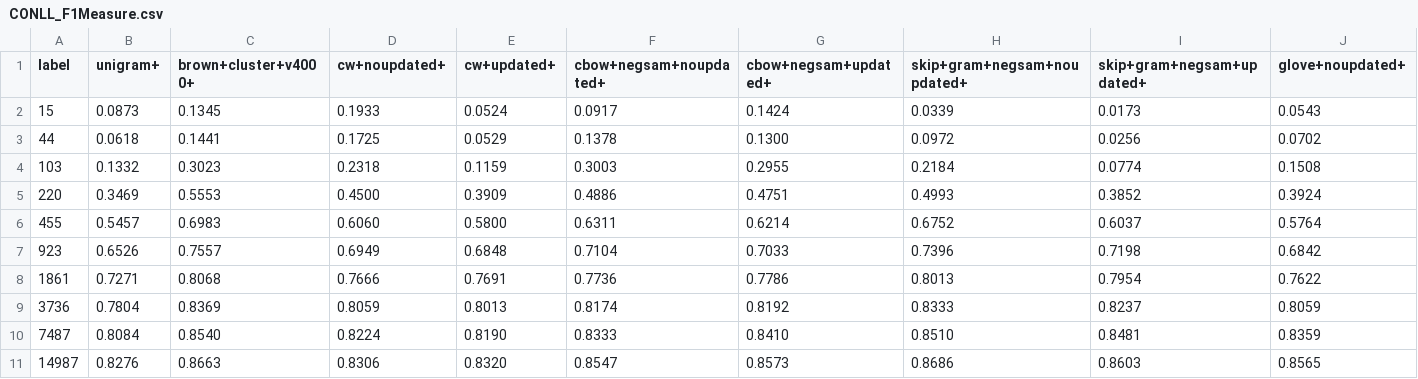
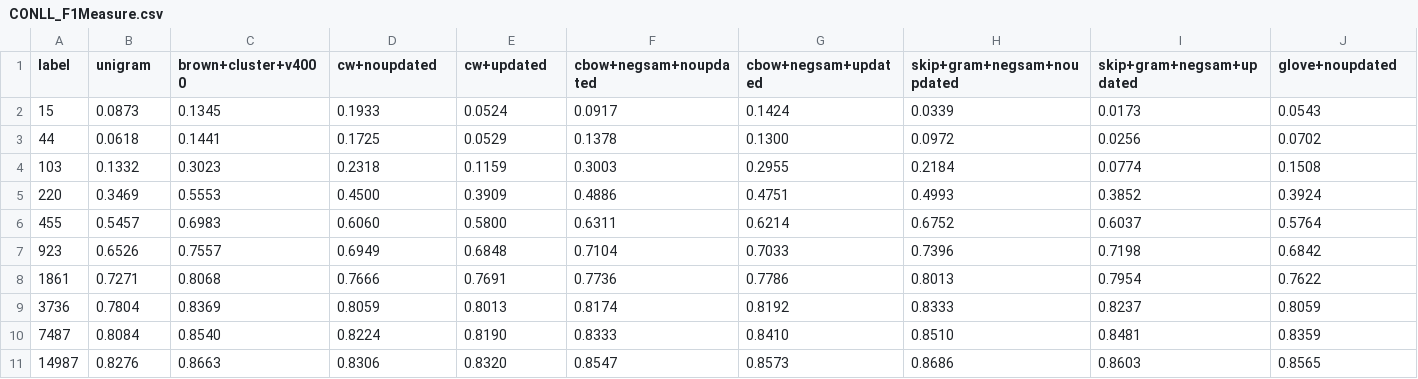
Before and after one commit to odigab/word-embedding-learning-eval, a CSV file: eval_results/key_results/NER/CONLL_F1Measure.csv, drawn as a sheet; only a part is shown; the diff covers the shown part only; the diff names each change by its address in the sheet, - before the commit and + after, or states it on an @@ line.

```diff
--- a/eval_results/key_results/NER/CONLL_F1Measure.csv
+++ b/eval_results/key_results/NER/CONLL_F1Measure.csv
-B1: unigram+
+B1: unigram
-C1: brown+cluster+v4000+
+C1: brown+cluster+v4000
-D1: cw+noupdated+
+D1: cw+noupdated
-E1: cw+updated+
+E1: cw+updated
-F1: cbow+negsam+noupdated+
+F1: cbow+negsam+noupdated
-G1: cbow+negsam+updated+
+G1: cbow+negsam+updated
-H1: skip+gram+negsam+noupdated+
+H1: skip+gram+negsam+noupdated
-I1: skip+gram+negsam+updated+
+I1: skip+gram+negsam+updated
-J1: glove+noupdated+
+J1: glove+noupdated
```
Also changed, not shown: 1 edited cell elsewhere in this file, eval_results/key_results/MWEs/mwe_F1Measure.csv, eval_results/key_results/chunking/chunks_Recall.csv, 2 other files.
